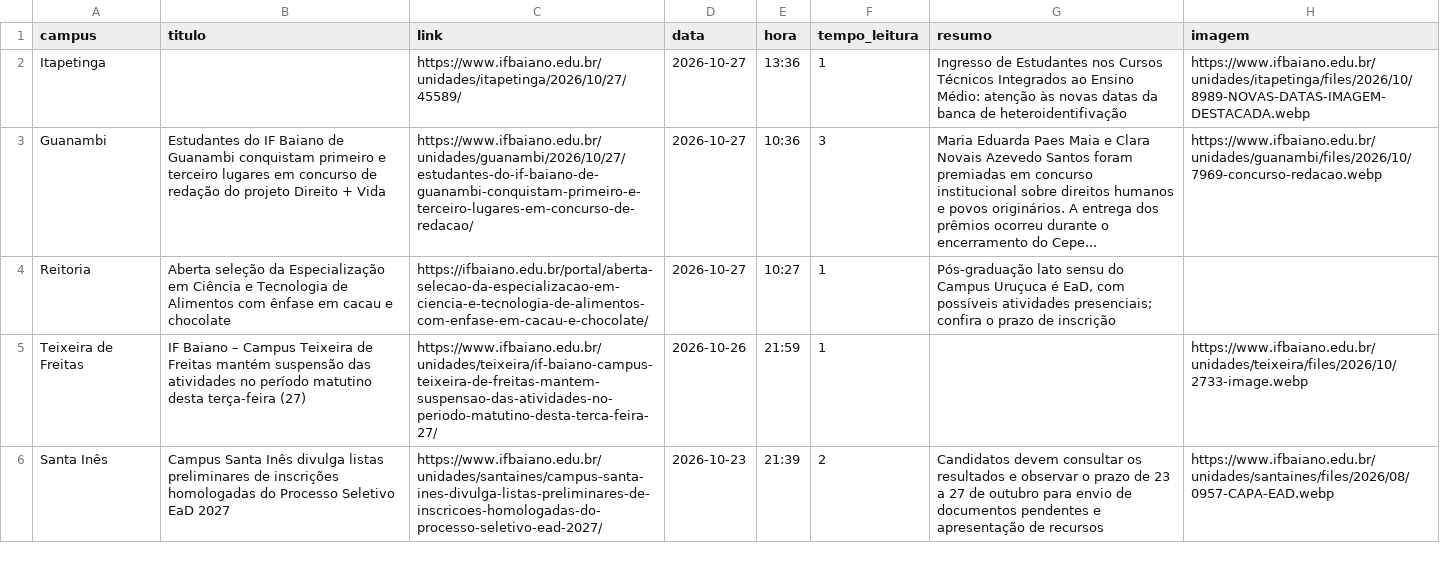
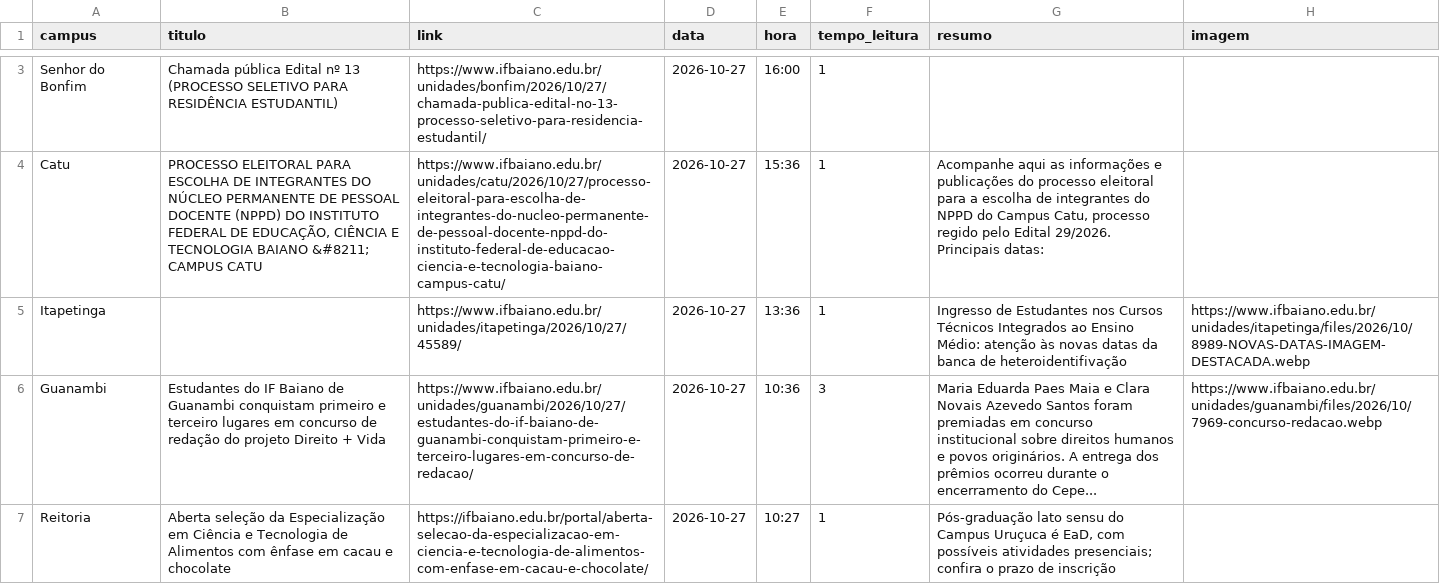
Before and after one commit to ascomifbaiano/jornal-bembaiano, a CSV file: data/historico_noticias.csv, drawn as a sheet; only a part is shown, gaps mark what is left out; the shorter side is filled out with more unchanged rows; the diff covers the shown part only; the diff names each change by its address in the sheet, - before the commit and + after, or states it on an @@ line.

```diff
--- a/data/historico_noticias.csv
+++ b/data/historico_noticias.csv
+row 3: Senhor do Bonfim | Chamada pública Edital nº 13 (PROCESSO SELETIVO PARA RESIDÊNCIA ESTUDANTIL) | https://www.ifbaiano.edu.br/unidades/bonfim/2026/10/27/chamada-publica-edital-no-13-processo-seletivo-para-residencia-estudantil/ | 2026-10-27 | 16:00 | 1
+row 4: Catu | PROCESSO ELEITORAL PARA ESCOLHA DE INTEGRANTES DO NÚCLEO PERMANENTE DE PESSOAL DOCENTE (NPPD) DO INSTITUTO FEDERAL DE EDUCAÇÃO, CIÊNCIA E TECNOLOGIA BAIANO &#8211; CAMPUS CATU | https://www.ifbaiano.edu.br/unidades/catu/2026/10/27/processo-eleitoral-para-escolha-de-integrantes-do-nucleo-permanente-de-pessoal-docente-nppd-do-instituto-federal-de-educacao-ciencia-e-tecnologia-baiano-campus-catu/ | 2026-10-27 | 15:36 | 1 | Acompanhe aqui as informações e publicações do processo eleitoral para a escolha de integrantes do NPPD do Campus Catu, processo regido pelo Edital 29/2026. Principais datas:
```
Also changed, not shown: 1 added row, 2 removed rows and 1 edited cell elsewhere in this file.
